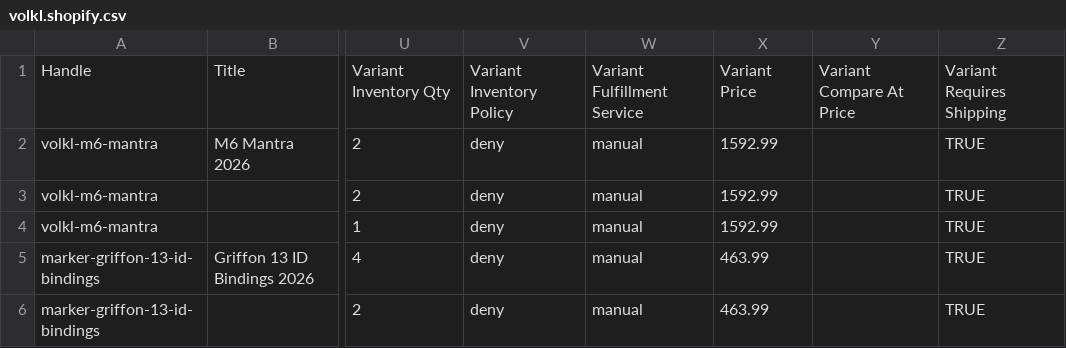
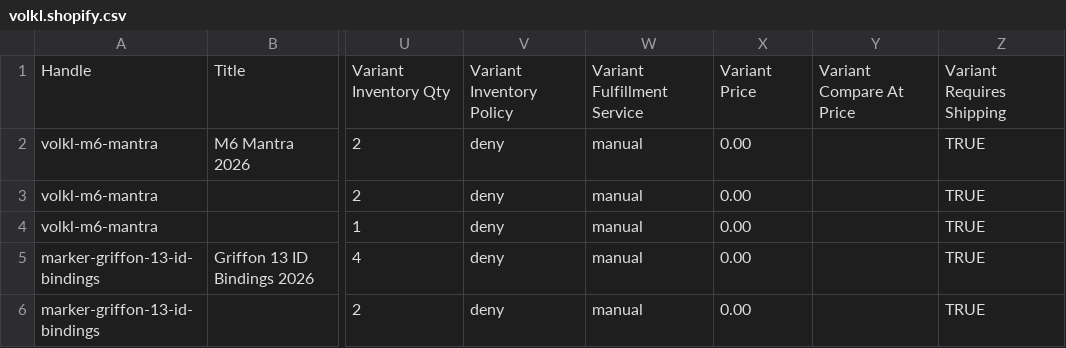
Before and after one commit to SwedishKing64/Fl-da, a CSV file: samples/expected/volkl.shopify.csv, drawn as a sheet; only a part is shown, gaps mark what is left out; the diff names each change by its address in the sheet, - before the commit and + after, or states it on an @@ line.

```diff
--- a/samples/expected/volkl.shopify.csv
+++ b/samples/expected/volkl.shopify.csv
-X2:X4: 1592.99
+X2:X4: 0.00
-X5:X6: 463.99
+X5:X6: 0.00
```
Also changed, not shown: samples/expected/burton.shopify.csv, 10 other files.
